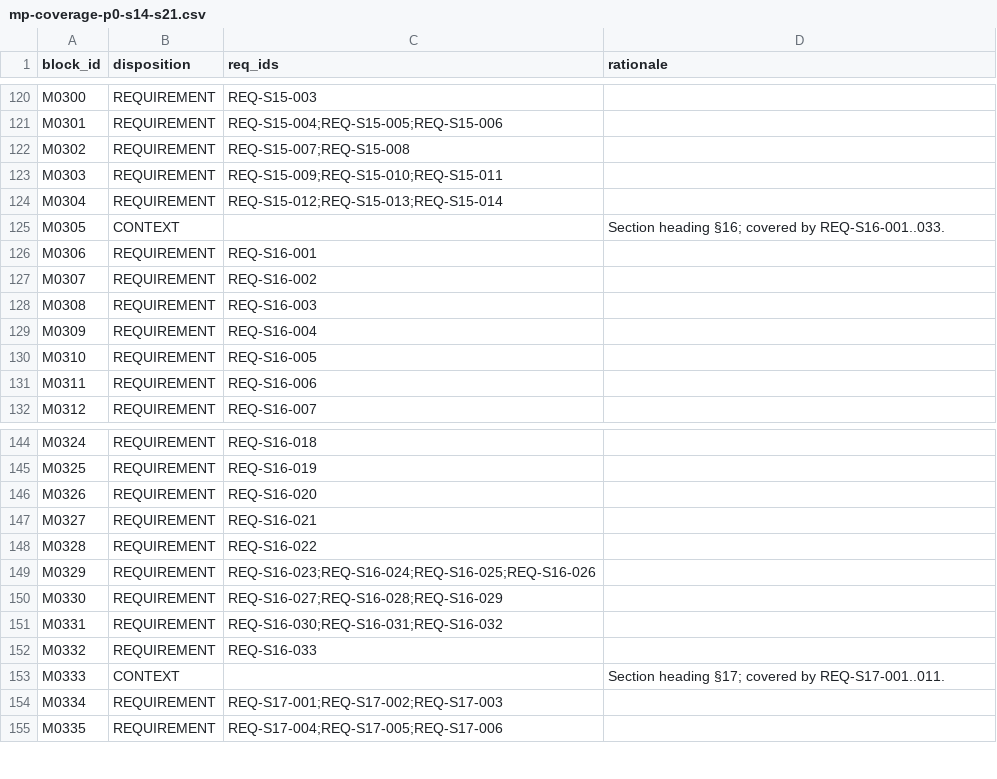
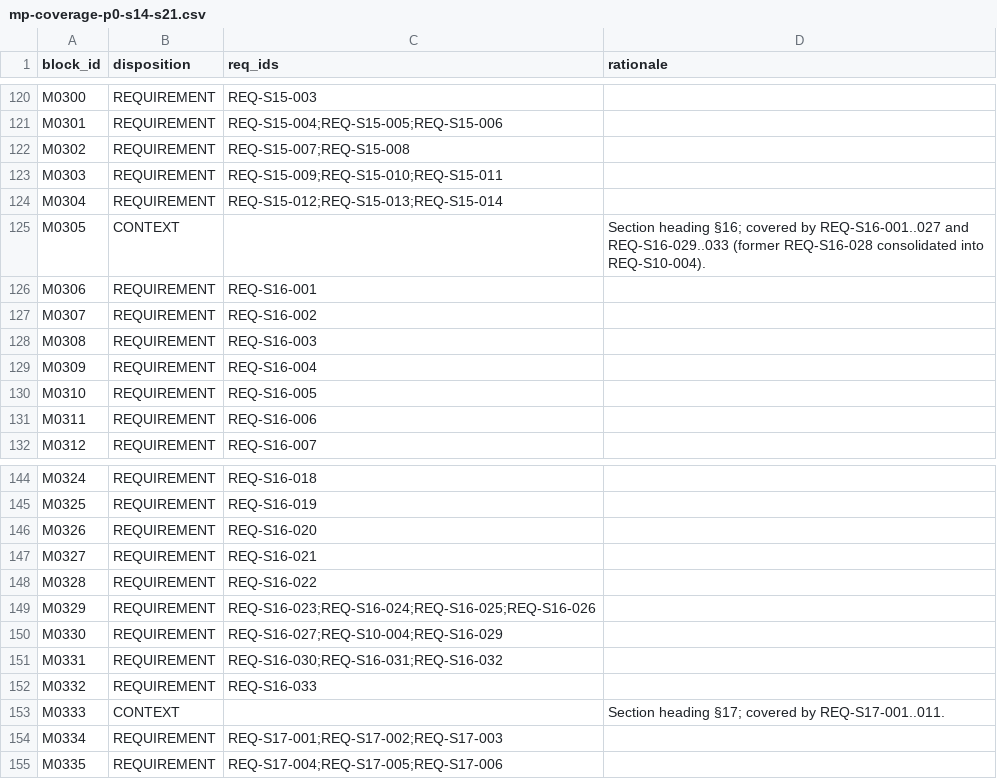
Before and after one commit to ghanemn94-rgb/My-owns, a CSV file: docs/analysis/parts/mp-coverage-p0-s14-s21.csv, drawn as a sheet; only a part is shown, gaps mark what is left out.

```diff
--- a/docs/analysis/parts/mp-coverage-p0-s14-s21.csv
+++ b/docs/analysis/parts/mp-coverage-p0-s14-s21.csv
@@ -124,3 +124,3 @@ M0303,REQUIREMENT,REQ-S15-009;REQ-S15-010;REQ-S15-011,
 M0304,REQUIREMENT,REQ-S15-012;REQ-S15-013;REQ-S15-014,
-M0305,CONTEXT,,Section heading §16; covered by REQ-S16-001..033.
+M0305,CONTEXT,,Section heading §16; covered by REQ-S16-001..027 and REQ-S16-029..033 (former REQ-S16-028 consolidated into REQ-S10-004).
 M0306,REQUIREMENT,REQ-S16-001,
@@ -149,3 +149,3 @@ M0328,REQUIREMENT,REQ-S16-022,
 M0329,REQUIREMENT,REQ-S16-023;REQ-S16-024;REQ-S16-025;REQ-S16-026,
-M0330,REQUIREMENT,REQ-S16-027;REQ-S16-028;REQ-S16-029,
+M0330,REQUIREMENT,REQ-S16-027;REQ-S10-004;REQ-S16-029,
 M0331,REQUIREMENT,REQ-S16-030;REQ-S16-031;REQ-S16-032,
```
Also changed, not shown: docs/analysis/parts/req-dlv-s14-s21.csv, docs/analysis/parts/req-pb.csv, 15 other files.
